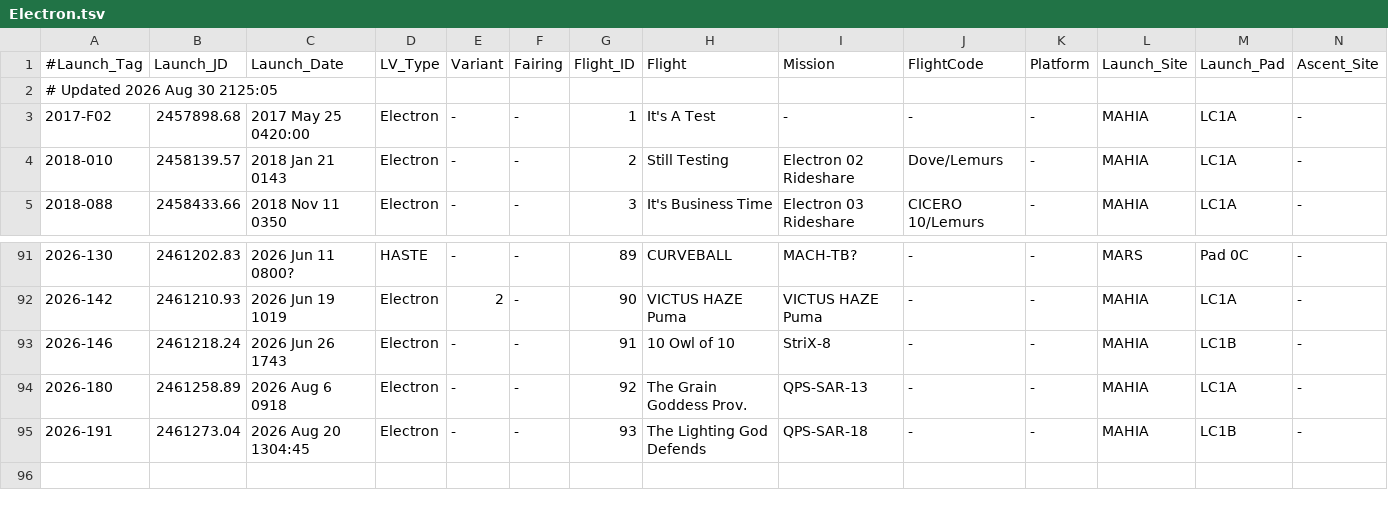
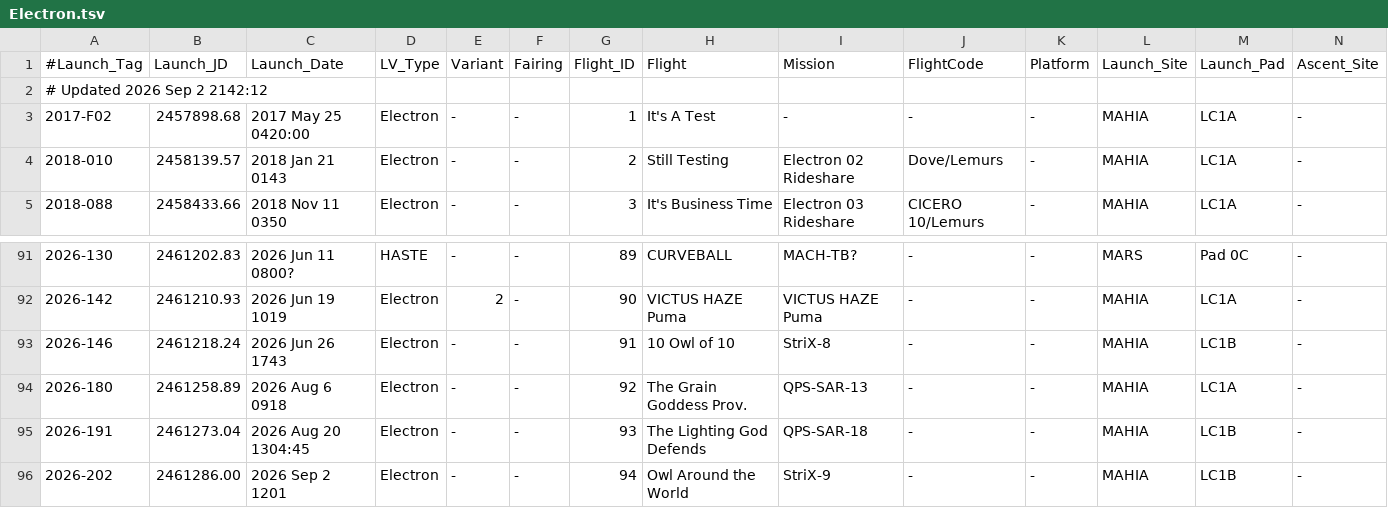
Before and after one commit to edchanonline/gh-page-space-launches, a TSV file: docs/data/raw/Electron.tsv, drawn as a sheet; only a part is shown, gaps mark what is left out; rows hold the shown columns only; the diff names each change by its address in the sheet, - before the commit and + after, or states it on an @@ line.

```diff
--- a/docs/data/raw/Electron.tsv
+++ b/docs/data/raw/Electron.tsv
-A2 (#Launch_Tag): # Updated 2026 Aug 30 2125:05
+A2 (#Launch_Tag): # Updated 2026 Sep 2 2142:12
+row 96: 2026-202 | 2461286.00 | 2026 Sep 2 1201 | Electron | - | - | 94 | Owl Around the World | StriX-9 | - | - | MAHIA | LC1B | -
```
